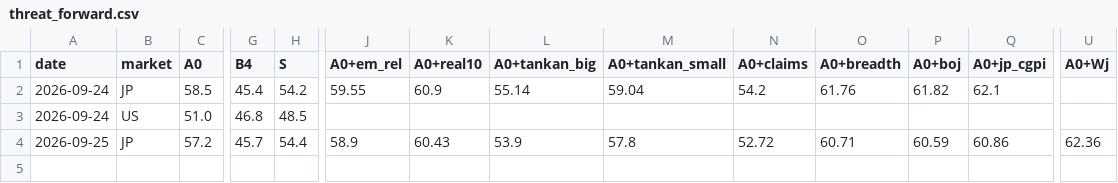
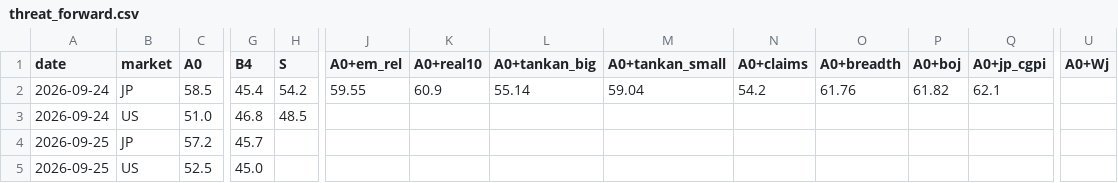
Before and after one commit to shimitsu123/public, a CSV file: quant_breakout/var/out/threat_forward.csv, drawn as a sheet; only a part is shown, gaps mark what is left out; rows hold the shown columns only; the diff names each change by its address in the sheet, - before the commit and + after, or states it on an @@ line.

```diff
--- a/quant_breakout/var/out/threat_forward.csv
+++ b/quant_breakout/var/out/threat_forward.csv
-H4 (S): 54.4
+H4 (S): (empty)
-J4 (A0+em_rel): 58.9
+J4 (A0+em_rel): (empty)
-K4 (A0+real10): 60.43
+K4 (A0+real10): (empty)
-L4 (A0+tankan_big): 53.9
+L4 (A0+tankan_big): (empty)
-M4 (A0+tankan_small): 57.8
+M4 (A0+tankan_small): (empty)
-N4 (A0+claims): 52.72
+N4 (A0+claims): (empty)
-O4 (A0+breadth): 60.71
+O4 (A0+breadth): (empty)
-P4 (A0+boj): 60.59
+P4 (A0+boj): (empty)
-Q4 (A0+jp_cgpi): 60.86
+Q4 (A0+jp_cgpi): (empty)
-U4 (A0+Wj): 62.36
+U4 (A0+Wj): (empty)
+row 5: 2026-09-25 | US | 52.5 | 45.0
```
Also changed, not shown: quant_breakout/var/out/us_watch_forward.csv, 15 other files.
